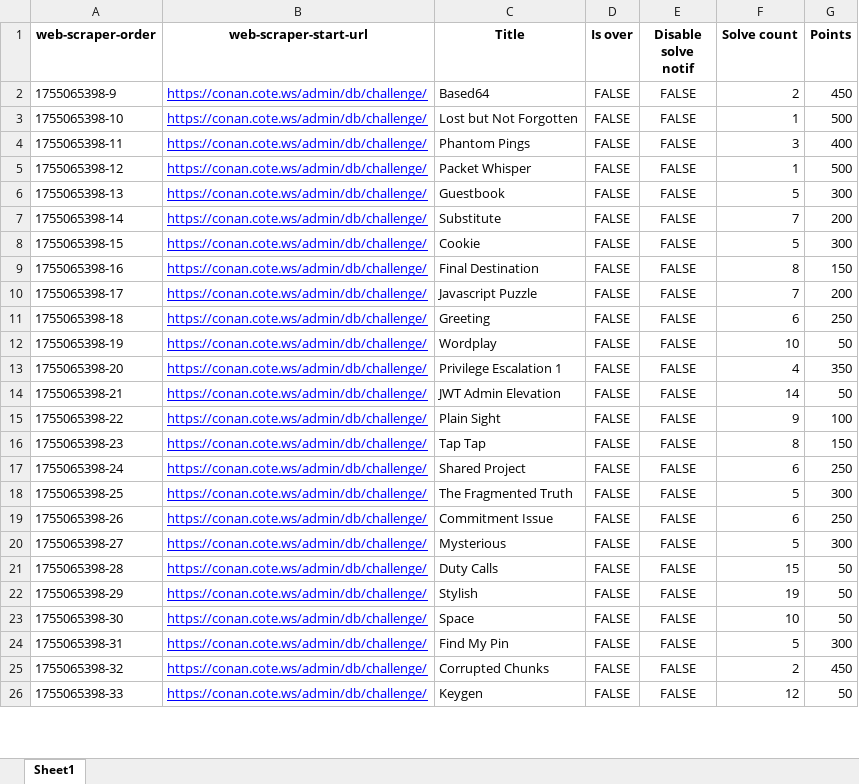
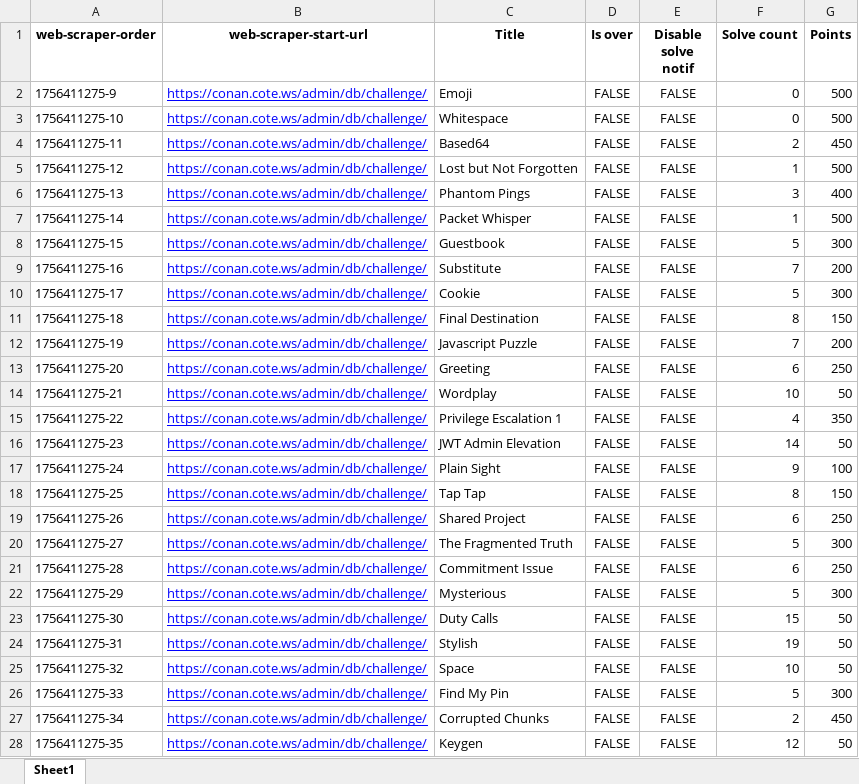
Before and after one commit to ashwin7077/ctf, an Excel workbook: challenges_with_points.xlsx, sheet Sheet1, drawn as a sheet; only a part is shown; values as stored, in another font and other column widths than the file's, no borders; addresses are those after the commit; the diff covers the shown part only; the diff names each change by its address in the sheet, - before the commit and + after, or states it on an @@ line.

```diff
--- a/challenges_with_points.xlsx (sheet Sheet1)
+++ b/challenges_with_points.xlsx (sheet Sheet1)
+row 2: 1756411275-9 | https://conan.cote.ws/admin/db/challenge/ | Emoji | FALSE | FALSE | 0 | 500
+row 3: 1756411275-10 | https://conan.cote.ws/admin/db/challenge/ | Whitespace | FALSE | FALSE | 0 | 500
-A4 (web-scraper-order): 1755065398-9
+A4 (web-scraper-order): 1756411275-11
-A5 (web-scraper-order): 1755065398-10
+A5 (web-scraper-order): 1756411275-12
-A6 (web-scraper-order): 1755065398-11
+A6 (web-scraper-order): 1756411275-13
-A7 (web-scraper-order): 1755065398-12
+A7 (web-scraper-order): 1756411275-14
-A8 (web-scraper-order): 1755065398-13
+A8 (web-scraper-order): 1756411275-15
-A9 (web-scraper-order): 1755065398-14
+A9 (web-scraper-order): 1756411275-16
-A10 (web-scraper-order): 1755065398-15
+A10 (web-scraper-order): 1756411275-17
-A11 (web-scraper-order): 1755065398-16
+A11 (web-scraper-order): 1756411275-18
-A12 (web-scraper-order): 1755065398-17
+A12 (web-scraper-order): 1756411275-19
-A13 (web-scraper-order): 1755065398-18
+A13 (web-scraper-order): 1756411275-20
-A14 (web-scraper-order): 1755065398-19
+A14 (web-scraper-order): 1756411275-21
-A15 (web-scraper-order): 1755065398-20
+A15 (web-scraper-order): 1756411275-22
-A16 (web-scraper-order): 1755065398-21
+A16 (web-scraper-order): 1756411275-23
-A17 (web-scraper-order): 1755065398-22
+A17 (web-scraper-order): 1756411275-24
-A18 (web-scraper-order): 1755065398-23
+A18 (web-scraper-order): 1756411275-25
-A19 (web-scraper-order): 1755065398-24
+A19 (web-scraper-order): 1756411275-26
-A20 (web-scraper-order): 1755065398-25
+A20 (web-scraper-order): 1756411275-27
-A21 (web-scraper-order): 1755065398-26
+A21 (web-scraper-order): 1756411275-28
-A22 (web-scraper-order): 1755065398-27
+A22 (web-scraper-order): 1756411275-29
-A23 (web-scraper-order): 1755065398-28
+A23 (web-scraper-order): 1756411275-30
-A24 (web-scraper-order): 1755065398-29
+A24 (web-scraper-order): 1756411275-31
-A25 (web-scraper-order): 1755065398-30
+A25 (web-scraper-order): 1756411275-32
-A26 (web-scraper-order): 1755065398-31
+A26 (web-scraper-order): 1756411275-33
-A27 (web-scraper-order): 1755065398-32
+A27 (web-scraper-order): 1756411275-34
-A28 (web-scraper-order): 1755065398-33
+A28 (web-scraper-order): 1756411275-35
```
Also changed, not shown: 25 edited cells elsewhere in this sheet, CTF_updated.xlsx, user_total_points.xlsx, 48 other files.
